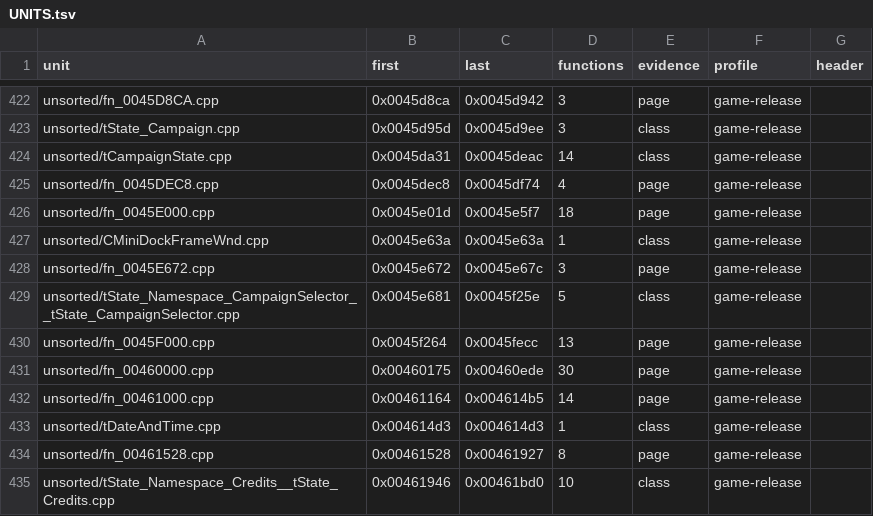
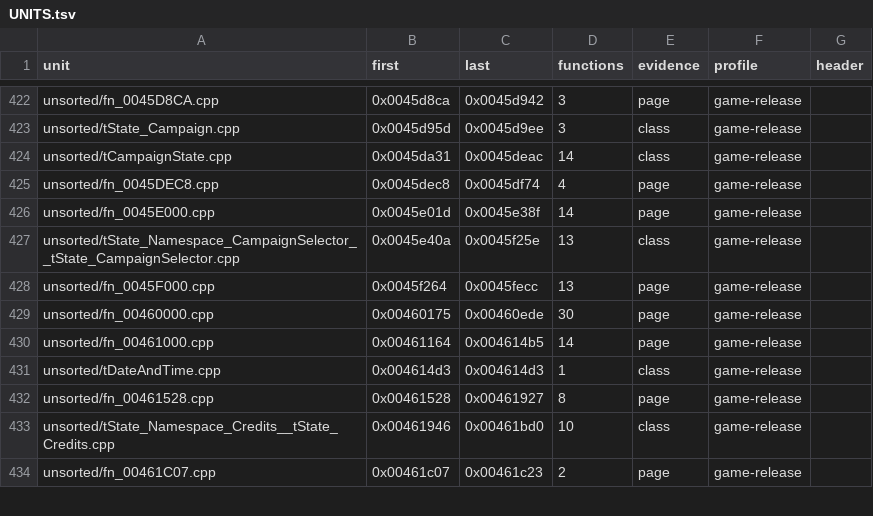
Before and after one commit to marinohardin/SFC2-decomp, a TSV file: op/UNITS.tsv, drawn as a sheet; only a part is shown, gaps mark what is left out; the shorter side is filled out with more unchanged rows.

Commit message:
fix(analysis): drop the false CMiniDockFrameWnd match
The Ghidra function-ID pass named 0x0045e63a and its scalar deleting
destructor 0x005d426f after MFC's CMiniDockFrameWnd. The exe holds no
such string or RTTI name and the SDK does not name it; the destructor
belongs to a record that derives from tCampaignInfo. Both rows go back
to their default names, and the unit map is regenerated, which folds
the one-function placeholder unit back into its neighbours.

```diff
--- a/op/UNITS.tsv
+++ b/op/UNITS.tsv
@@ -425,6 +425,4 @@ unsorted/tCampaignState.cpp	0x0045da31	0x0045deac	14	class	game-release
 unsorted/fn_0045DEC8.cpp	0x0045dec8	0x0045df74	4	page	game-release	
-unsorted/fn_0045E000.cpp	0x0045e01d	0x0045e5f7	18	page	game-release	
-unsorted/CMiniDockFrameWnd.cpp	0x0045e63a	0x0045e63a	1	class	game-release	
-unsorted/fn_0045E672.cpp	0x0045e672	0x0045e67c	3	page	game-release	
-unsorted/tState_Namespace_CampaignSelector__tState_CampaignSelector.cpp	0x0045e681	0x0045f25e	5	class	game-release	
+unsorted/fn_0045E000.cpp	0x0045e01d	0x0045e38f	14	page	game-release	
+unsorted/tState_Namespace_CampaignSelector__tState_CampaignSelector.cpp	0x0045e40a	0x0045f25e	13	class	game-release	
 unsorted/fn_0045F000.cpp	0x0045f264	0x0045fecc	13	page	game-release	
```
Also changed, not shown: 6 other files.
